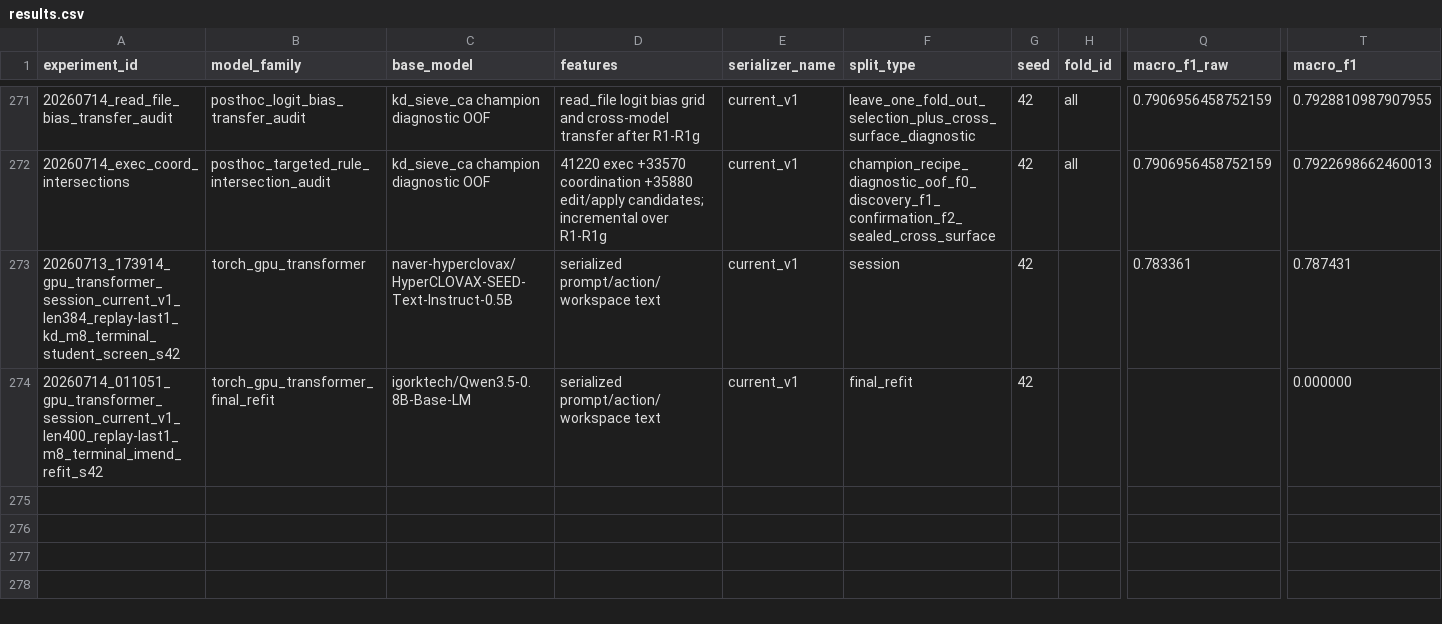
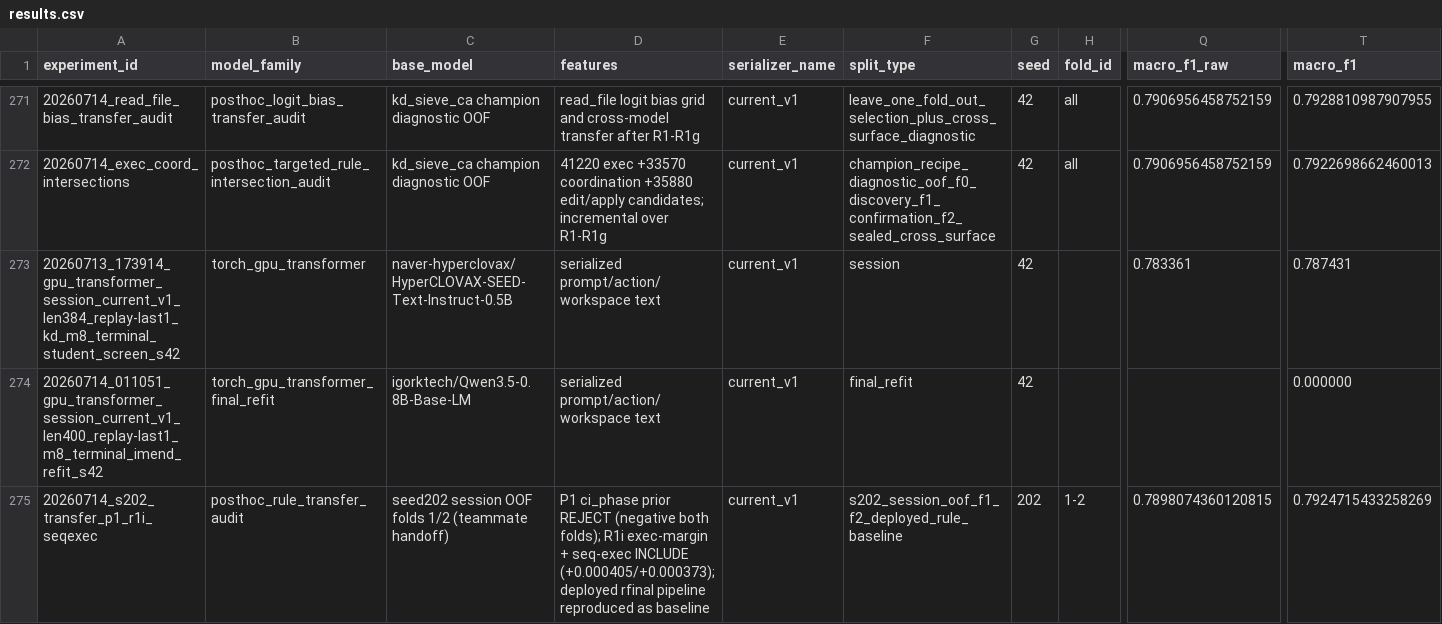
Before and after one commit to NiceTry3675/Agent_Action_Decision_Prediction, a CSV file: experiments/results.csv, drawn as a sheet; only a part is shown, gaps mark what is left out; rows hold the shown columns only; the diff names each change by its address in the sheet, - before the commit and + after, or states it on an @@ line.

Commit message:
docs: 0.7966 champion via s202 transfer gate; open final-12h log
- rfinal_r1i_seqx.zip Public 0.7966 (7:29) = exact rfinal trio archive +
  R1i + sequence-exec, both validated on the received seed202 OOF folds
  (+0.000405/+0.000373); P1 soft prior rejected at the same gate
- gap to Public 1st narrows to ~0.00202
- research_log.md frozen; new entries go to research_log_final12h.md
- lane C terminal-teacher student screen plan + recovery state recorded

```diff
--- a/experiments/results.csv
+++ b/experiments/results.csv
+row 275: 20260714_s202_transfer_p1_r1i_seqexec | posthoc_rule_transfer_audit | seed202 session OOF folds 1/2 (teammate handoff) | P1 ci_phase prior REJECT (negative both folds); R1i exec-margin + seq-exec INCLUDE (+0.000405/+0.000373); deployed rfinal pipeline reproduced as baseline | current_v1 | s202_session_oof_f1_f2_deployed_rule_baseline | 202 | 1-2 | 0.7898074360120815 | 0.7924715433258269
```
Also changed, not shown: 5 other files.
